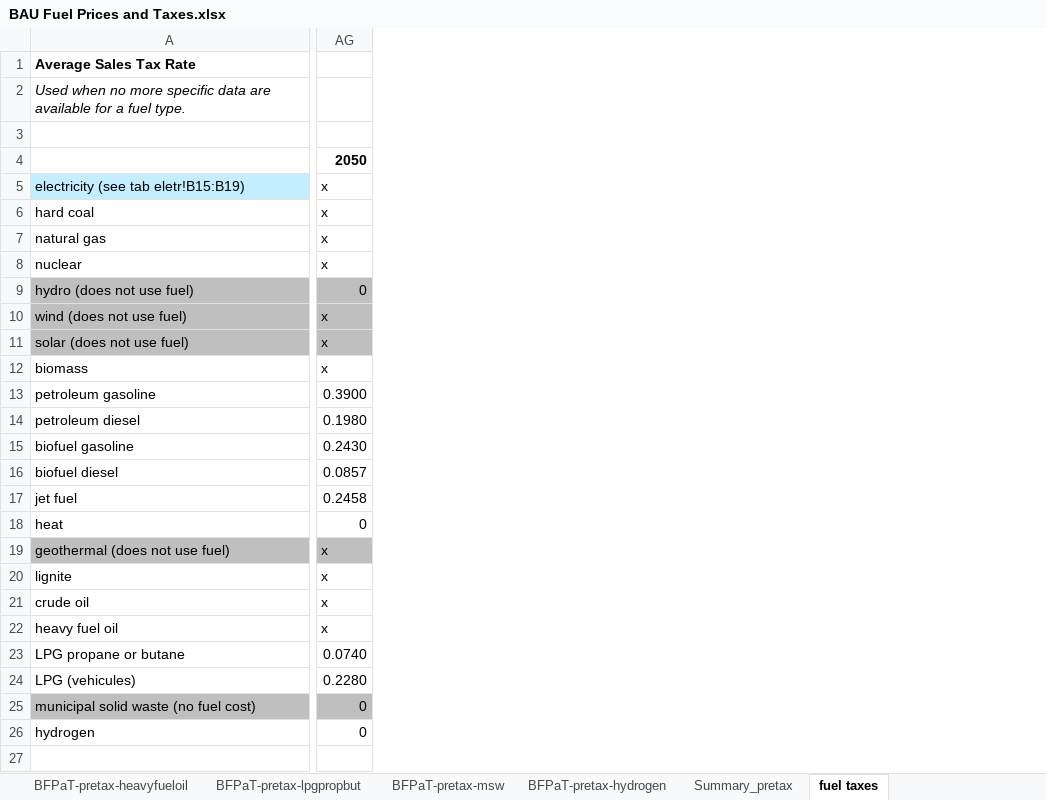
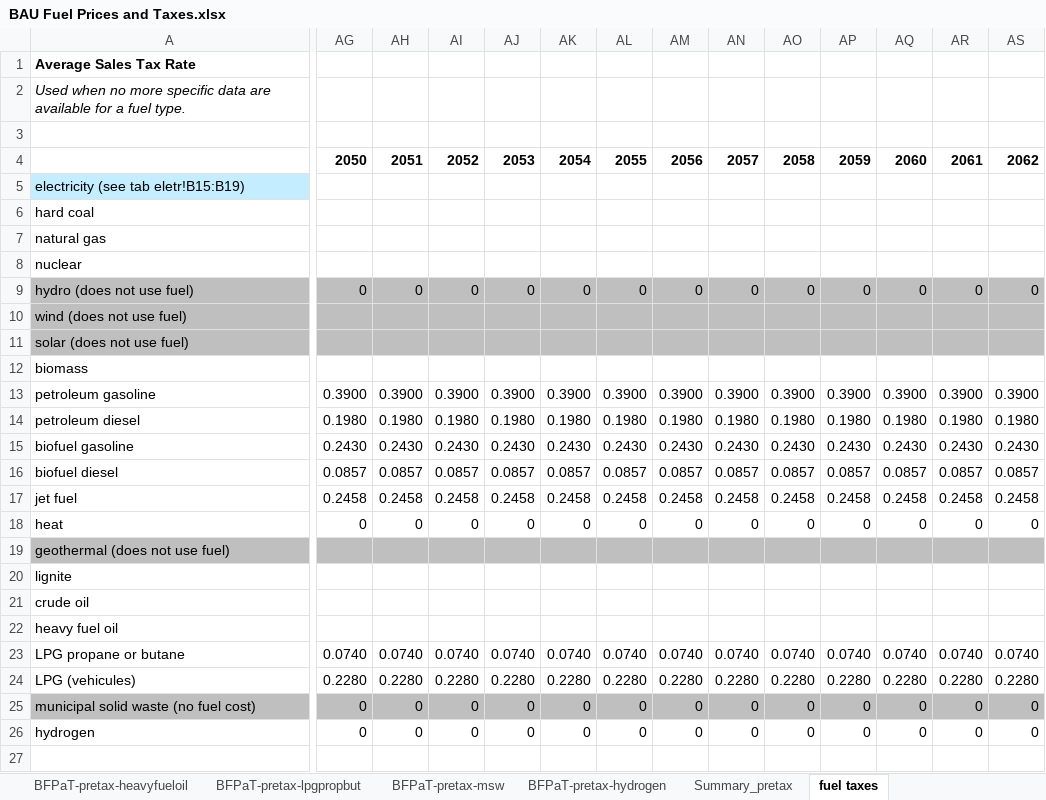
Before and after one commit to climatepolicylab/eps-brazil-cpl, an Excel workbook: InputData/fuels/BFPaT/BAU Fuel Prices and Taxes.xlsx, sheet fuel taxes, drawn as a sheet; only a part is shown, gaps mark what is left out; values as stored, in another font and other column widths than the file's, no borders; the diff covers the shown part only; the diff names each change by its address in the sheet, - before the commit and + after, or states it on an @@ line.

Commit message:
Extension of Model to 2070 for fuels variables BFPaT and BFPIaE
BFPaT:
- select 'projections' rate extended for pre-tax
  - BFPaT-pretax-electricity, : constant values extended
  - BFPaT-pretax-nuclear, BFPaT-pretax-hydro, BFPaT-pretax-wind, BFPaT-pretax-solar, BFPaT-pretax-biomass, BFPaT-pretax-heavyfueloil also constant, but constant nature accounted for in notes
  - BFPaT-pretax-natgas extended via constant rate of decrease
- BFPaT-pretax-heat, BFPaT-pretax-geothermal, BFPaT-pretax-lignite, BFPaT-pretax-crude, BFPaT-pretax-msw, BFPaT-pretax-hydrogen extended with zero values
 - All fuel taxes are extended at constant rates to 2050 and have been similarly extended out to 2070 (except for sectors that do not apply for Brazil where the zero values were extended)
 ________________________________________________
 BFPIaE: all projections only exist through 2032, any extensions beyond that are by me
  - Nuclear extended constant
- Jetfuel exports typo fixed and extended

```diff
--- a/InputData/fuels/BFPaT/BAU Fuel Prices and Taxes.xlsx (sheet fuel taxes)
+++ b/InputData/fuels/BFPaT/BAU Fuel Prices and Taxes.xlsx (sheet fuel taxes)
+column AH, rows 4-26: 2051 |  |  |  |  | 0 |  |  |  | 0.3900 | 0.1980 | 0.2430 | 0.0857 | 0.2458 | 0 |  |  |  |  | 0.0740 | 0.2280 | 0 | 0
+column AI, rows 4-26: 2052 |  |  |  |  | 0 |  |  |  | 0.3900 | 0.1980 | 0.2430 | 0.0857 | 0.2458 | 0 |  |  |  |  | 0.0740 | 0.2280 | 0 | 0
+column AJ, rows 4-26: 2053 |  |  |  |  | 0 |  |  |  | 0.3900 | 0.1980 | 0.2430 | 0.0857 | 0.2458 | 0 |  |  |  |  | 0.0740 | 0.2280 | 0 | 0
+column AK, rows 4-26: 2054 |  |  |  |  | 0 |  |  |  | 0.3900 | 0.1980 | 0.2430 | 0.0857 | 0.2458 | 0 |  |  |  |  | 0.0740 | 0.2280 | 0 | 0
+column AL, rows 4-26: 2055 |  |  |  |  | 0 |  |  |  | 0.3900 | 0.1980 | 0.2430 | 0.0857 | 0.2458 | 0 |  |  |  |  | 0.0740 | 0.2280 | 0 | 0
+column AM, rows 4-26: 2056 |  |  |  |  | 0 |  |  |  | 0.3900 | 0.1980 | 0.2430 | 0.0857 | 0.2458 | 0 |  |  |  |  | 0.0740 | 0.2280 | 0 | 0
+column AN, rows 4-26: 2057 |  |  |  |  | 0 |  |  |  | 0.3900 | 0.1980 | 0.2430 | 0.0857 | 0.2458 | 0 |  |  |  |  | 0.0740 | 0.2280 | 0 | 0
+column AO, rows 4-26: 2058 |  |  |  |  | 0 |  |  |  | 0.3900 | 0.1980 | 0.2430 | 0.0857 | 0.2458 | 0 |  |  |  |  | 0.0740 | 0.2280 | 0 | 0
+column AP, rows 4-26: 2059 |  |  |  |  | 0 |  |  |  | 0.3900 | 0.1980 | 0.2430 | 0.0857 | 0.2458 | 0 |  |  |  |  | 0.0740 | 0.2280 | 0 | 0
+column AQ, rows 4-26: 2060 |  |  |  |  | 0 |  |  |  | 0.3900 | 0.1980 | 0.2430 | 0.0857 | 0.2458 | 0 |  |  |  |  | 0.0740 | 0.2280 | 0 | 0
+column AR, rows 4-26: 2061 |  |  |  |  | 0 |  |  |  | 0.3900 | 0.1980 | 0.2430 | 0.0857 | 0.2458 | 0 |  |  |  |  | 0.0740 | 0.2280 | 0 | 0
+column AS, rows 4-26: 2062 |  |  |  |  | 0 |  |  |  | 0.3900 | 0.1980 | 0.2430 | 0.0857 | 0.2458 | 0 |  |  |  |  | 0.0740 | 0.2280 | 0 | 0
-AG5:AG8: x
+AG5:AG8: (empty)
-AG10:AG12: x
+AG10:AG12: (empty)
-AG19:AG22: x
+AG19:AG22: (empty)
```
Also changed, not shown: 8 added columns elsewhere in this sheet, sheet Summary_pretax, sheet BFPaT-pretax-heat, sheet BFPaT-pretax-crude, sheet BFPaT-pretax-hydrogen, sheet BFPaT-fueltax-hydrogen, sheet BFPaT-fueltax-heat, 38 more sheets, charts or pictures, InputData/fuels/BFPIaE/BAU Fuel Production Imports and Exports.xlsx.
